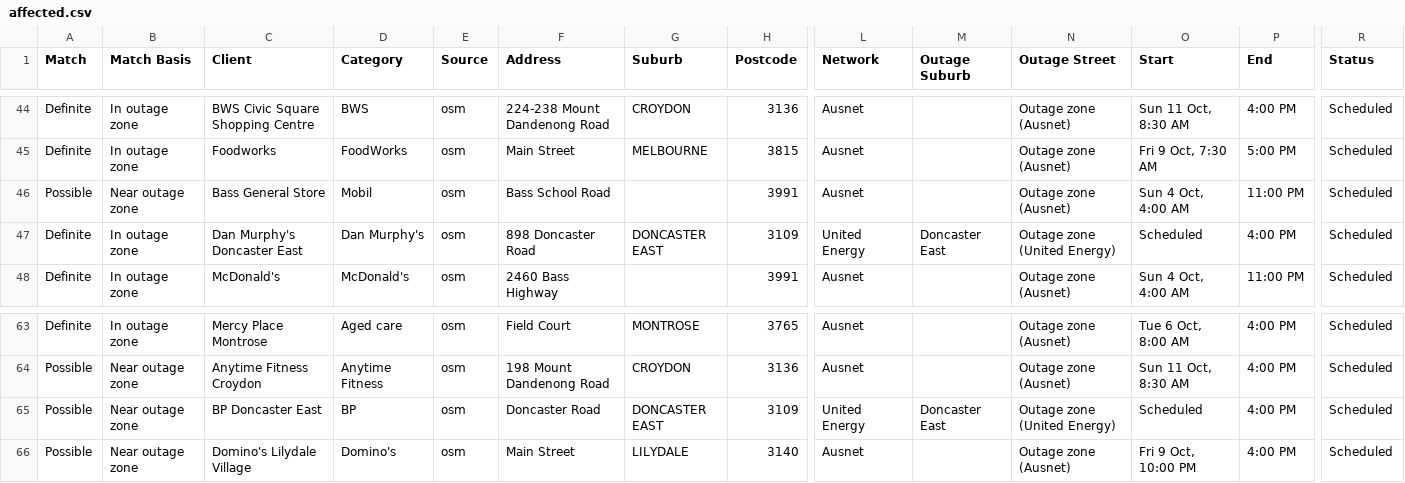
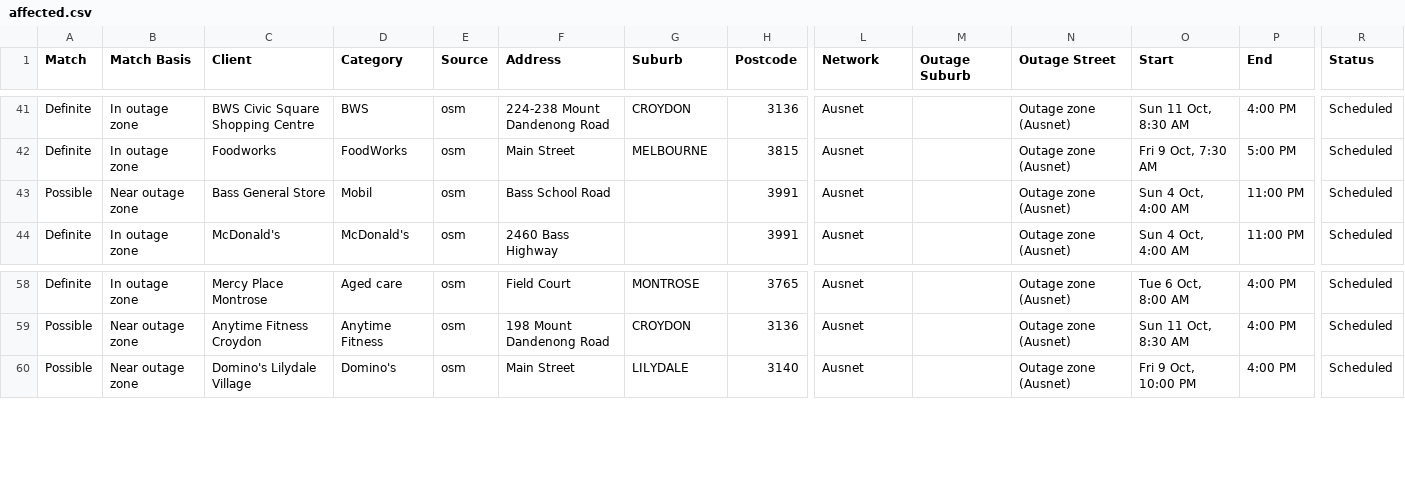
Before and after one commit to Nexus-Energy393/jemena-outages, a CSV file: docs/affected.csv, drawn as a sheet; only a part is shown, gaps mark what is left out; rows hold the shown columns only; the diff covers the shown part only; the diff names each change by its address in the sheet, - before the commit and + after, or states it on an @@ line.

```diff
--- a/docs/affected.csv
+++ b/docs/affected.csv
-row 47: Definite | In outage zone | Dan Murphy's Doncaster East | Dan Murphy's | osm | 898 Doncaster Road | DONCASTER EAST | 3109 | United Energy | Doncaster East | Outage zone (United Energy) | Scheduled | 4:00 PM | Scheduled
-row 65: Possible | Near outage zone | BP Doncaster East | BP | osm | Doncaster Road | DONCASTER EAST | 3109 | United Energy | Doncaster East | Outage zone (United Energy) | Scheduled | 4:00 PM | Scheduled
```
Also changed, not shown: 6 removed rows elsewhere in this file, 4 other files.
